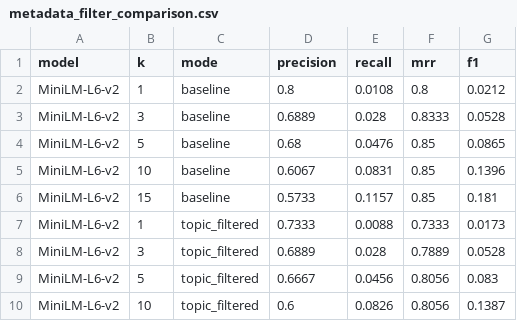
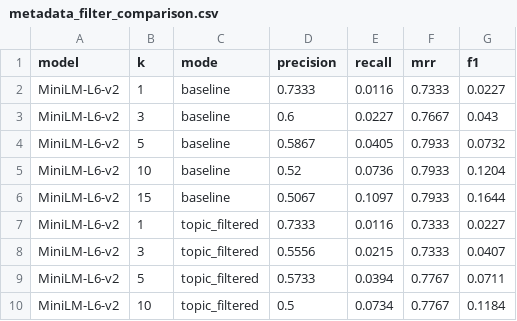
Before and after one commit to Anusha-raju/spring-2026-group1, a CSV file: outputs/metadata_filter_comparison.csv, drawn as a sheet; only a part is shown; the diff covers the shown part only.

```diff
--- a/outputs/metadata_filter_comparison.csv
+++ b/outputs/metadata_filter_comparison.csv
@@ -1,10 +1,10 @@
 model,k,mode,precision,recall,mrr,f1
-MiniLM-L6-v2,1,baseline,0.8,0.0108,0.8,0.0212
-MiniLM-L6-v2,3,baseline,0.6889,0.028,0.8333,0.0528
-MiniLM-L6-v2,5,baseline,0.68,0.0476,0.85,0.0865
-MiniLM-L6-v2,10,baseline,0.6067,0.0831,0.85,0.1396
-MiniLM-L6-v2,15,baseline,0.5733,0.1157,0.85,0.181
-MiniLM-L6-v2,1,topic_filtered,0.7333,0.0088,0.7333,0.0173
-MiniLM-L6-v2,3,topic_filtered,0.6889,0.028,0.7889,0.0528
-MiniLM-L6-v2,5,topic_filtered,0.6667,0.0456,0.8056,0.083
-MiniLM-L6-v2,10,topic_filtered,0.6,0.0826,0.8056,0.1387
+MiniLM-L6-v2,1,baseline,0.7333,0.0116,0.7333,0.0227
+MiniLM-L6-v2,3,baseline,0.6,0.0227,0.7667,0.043
+MiniLM-L6-v2,5,baseline,0.5867,0.0405,0.7933,0.0732
+MiniLM-L6-v2,10,baseline,0.52,0.0736,0.7933,0.1204
+MiniLM-L6-v2,15,baseline,0.5067,0.1097,0.7933,0.1644
+MiniLM-L6-v2,1,topic_filtered,0.7333,0.0116,0.7333,0.0227
+MiniLM-L6-v2,3,topic_filtered,0.5556,0.0215,0.7333,0.0407
+MiniLM-L6-v2,5,topic_filtered,0.5733,0.0394,0.7767,0.0711
+MiniLM-L6-v2,10,topic_filtered,0.5,0.0734,0.7767,0.1184
```
Also changed, not shown: 153 edited cells elsewhere in this file, outputs/comparison_results.csv, outputs/comparison_summary.csv, 3 other files.
